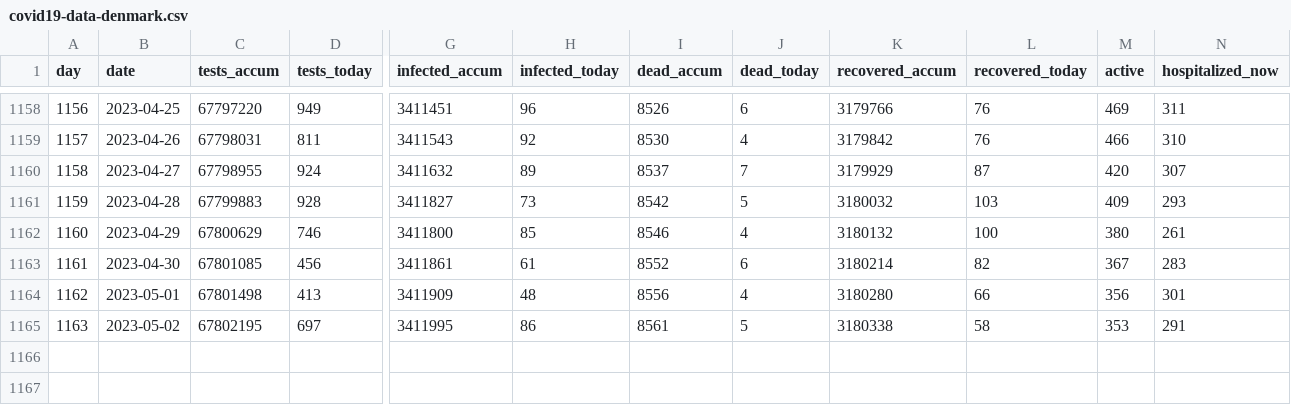
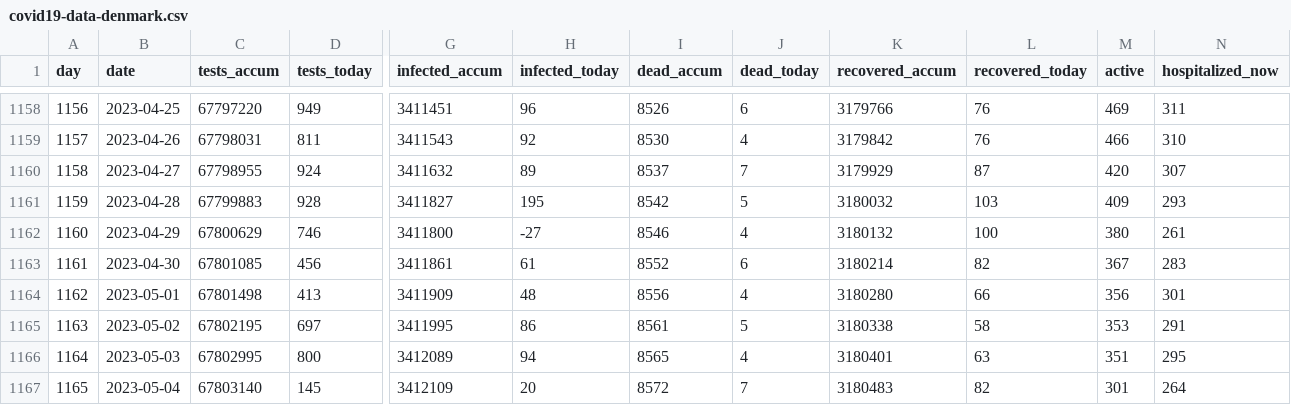
Before and after one commit to xidus/covid-19, a CSV file: covid19-data-denmark.csv, drawn as a sheet; only a part is shown, gaps mark what is left out; rows hold the shown columns only; the diff names each change by its address in the sheet, - before the commit and + after, or states it on an @@ line.

```diff
--- a/covid19-data-denmark.csv
+++ b/covid19-data-denmark.csv
-H1161 (infected_today): 73
+H1161 (infected_today): 195
-H1162 (infected_today): 85
+H1162 (infected_today): -27
+row 1166: 1164 | 2023-05-03 | 67802995 | 800 | 3412089 | 94 | 8565 | 4 | 3180401 | 63 | 351 | 295
+row 1167: 1165 | 2023-05-04 | 67803140 | 145 | 3412109 | 20 | 8572 | 7 | 3180483 | 82 | 301 | 264
```
Also changed, not shown: 1 other file.
